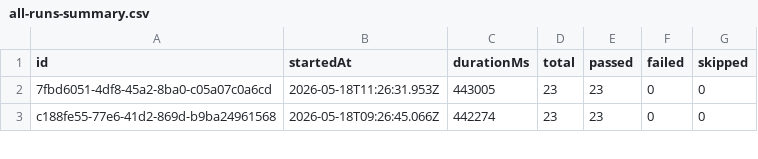
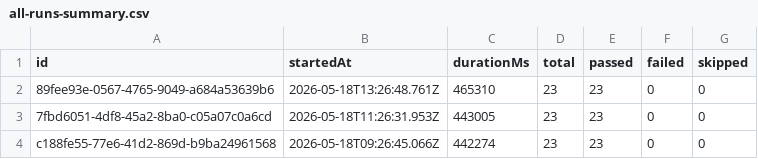
Before and after one commit to Shunyalabsai/widgets-automation, a CSV file: docs/exports/all-runs-summary.csv, drawn as a sheet; only a part is shown; the diff names each change by its address in the sheet, - before the commit and + after, or states it on an @@ line.

```diff
--- a/docs/exports/all-runs-summary.csv
+++ b/docs/exports/all-runs-summary.csv
+row 2: 89fee93e-0567-4765-9049-a684a53639b6 | 2026-05-18T13:26:48.761Z | 465310 | 23 | 23 | 0 | 0
```
Also changed, not shown: docs/exports/current-run.csv, 2 other files.
